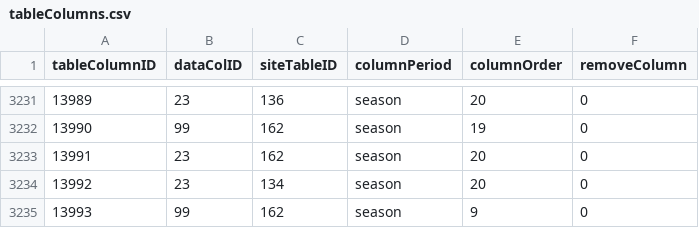
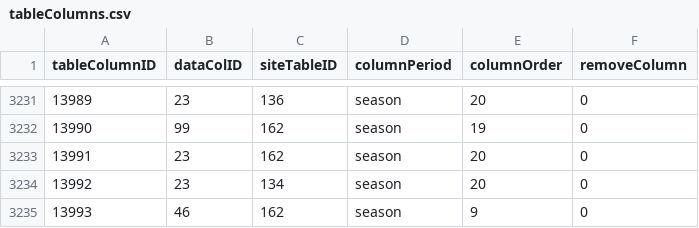
Before and after one commit to FantasyFootballAnalytics/FantasyFootballAnalyticsR, a CSV file: R Package/ffanalytics/data-raw/tableColumns.csv, drawn as a sheet; only a part is shown, gaps mark what is left out.

Commit message:
fix issue with 4for4 kicker columns

```diff
--- a/R Package/ffanalytics/data-raw/tableColumns.csv
+++ b/R Package/ffanalytics/data-raw/tableColumns.csv
@@ -3234,2 +3234,2 @@
 13992,23,134,"season",20,0
-13993,99,162,"season",9,0
+13993,46,162,"season",9,0
```
Also changed, not shown: 2 other files.
